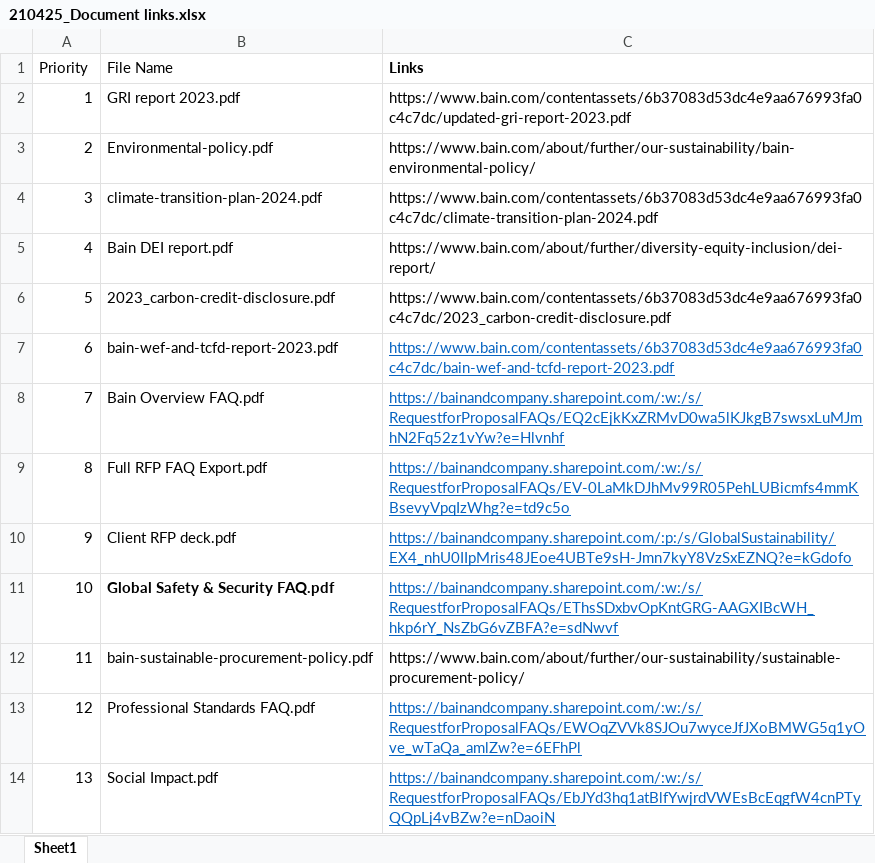
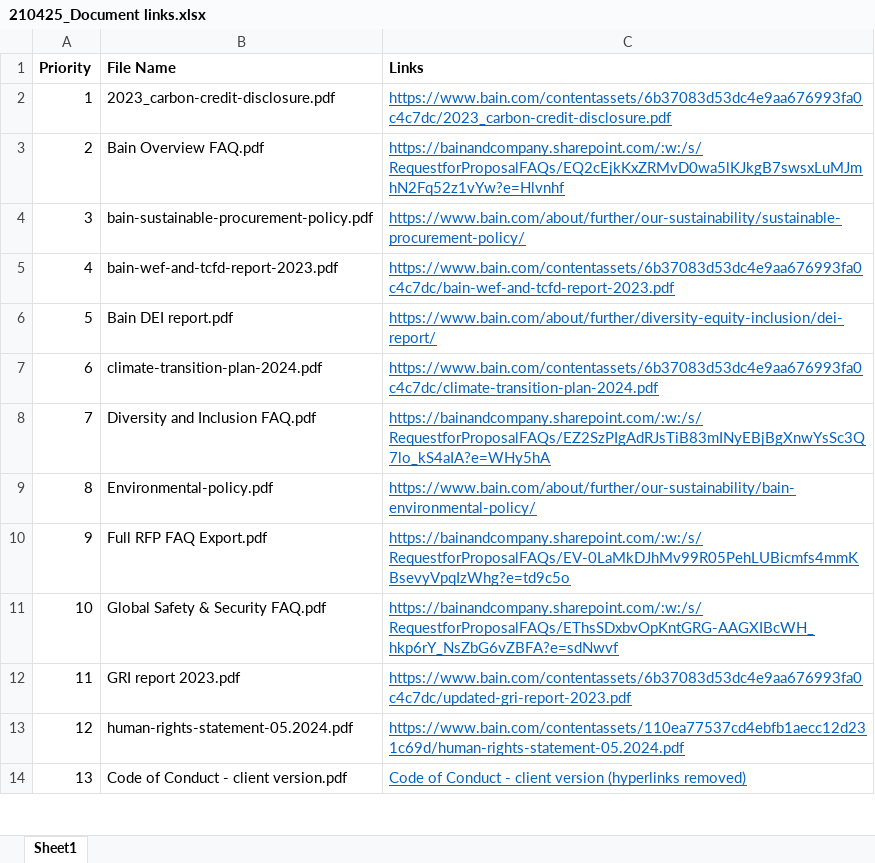
Before and after one commit to Megamind-cell/ESGenie, an Excel workbook: 210425_Document links.xlsx, sheet Sheet1, drawn as a sheet; only a part is shown; values as stored, in another font and other column widths than the file's, no borders; the diff covers the shown part only; the diff names each change by its address in the sheet, - before the commit and + after, or states it on an @@ line.

```diff
--- a/210425_Document links.xlsx (sheet Sheet1)
+++ b/210425_Document links.xlsx (sheet Sheet1)
-A1:B1 bold: off
+A1:B1 bold: on
-B2 (File Name): GRI report 2023.pdf
+B2 (File Name): 2023_carbon-credit-disclosure.pdf
-C2 (Links): https://www.bain.com/contentassets/6b37083d53dc4e9aa676993fa0c4c7dc/updated-gri-report-2023.pdf
+C2 (Links): https://www.bain.com/contentassets/6b37083d53dc4e9aa676993fa0c4c7dc/2023_carbon-credit-disclosure.pdf
@@ C2:C6 underline: off → on, text colour: black → #0563C1 @@
-B3 (File Name): Environmental-policy.pdf
+B3 (File Name): Bain Overview FAQ.pdf
-C3 (Links): https://www.bain.com/about/further/our-sustainability/bain-environmental-policy/
+C3 (Links): https://bainandcompany.sharepoint.com/:w:/s/RequestforProposalFAQs/EQ2cEjkKxZRMvD0wa5lKJkgB7swsxLuMJmhN2Fq52z1vYw?e=Hlvnhf
-B4 (File Name): climate-transition-plan-2024.pdf
+B4 (File Name): bain-sustainable-procurement-policy.pdf
-C4 (Links): https://www.bain.com/contentassets/6b37083d53dc4e9aa676993fa0c4c7dc/climate-transition-plan-2024.pdf
+C4 (Links): https://www.bain.com/about/further/our-sustainability/sustainable-procurement-policy/
-B5 (File Name): Bain DEI report.pdf
+B5 (File Name): bain-wef-and-tcfd-report-2023.pdf
-C5 (Links): https://www.bain.com/about/further/diversity-equity-inclusion/dei-report/
+C5 (Links): https://www.bain.com/contentassets/6b37083d53dc4e9aa676993fa0c4c7dc/bain-wef-and-tcfd-report-2023.pdf
-B6 (File Name): 2023_carbon-credit-disclosure.pdf
+B6 (File Name): Bain DEI report.pdf
-C6 (Links): https://www.bain.com/contentassets/6b37083d53dc4e9aa676993fa0c4c7dc/2023_carbon-credit-disclosure.pdf
+C6 (Links): https://www.bain.com/about/further/diversity-equity-inclusion/dei-report/
-B7 (File Name): bain-wef-and-tcfd-report-2023.pdf
+B7 (File Name): climate-transition-plan-2024.pdf
-C7 (Links): https://www.bain.com/contentassets/6b37083d53dc4e9aa676993fa0c4c7dc/bain-wef-and-tcfd-report-2023.pdf
+C7 (Links): https://www.bain.com/contentassets/6b37083d53dc4e9aa676993fa0c4c7dc/climate-transition-plan-2024.pdf
-B8 (File Name): Bain Overview FAQ.pdf
+B8 (File Name): Diversity and Inclusion FAQ.pdf
-C8 (Links): https://bainandcompany.sharepoint.com/:w:/s/RequestforProposalFAQs/EQ2cEjkKxZRMvD0wa5lKJkgB7swsxLuMJmhN2Fq52z1vYw?e=Hlvnhf
+C8 (Links): https://bainandcompany.sharepoint.com/:w:/s/RequestforProposalFAQs/EZ2SzPIgAdRJsTiB83mINyEBjBgXnwYsSc3Q7lo_kS4aIA?e=WHy5hA
-B9 (File Name): Full RFP FAQ Export.pdf
+B9 (File Name): Environmental-policy.pdf
-C9 (Links): https://bainandcompany.sharepoint.com/:w:/s/RequestforProposalFAQs/EV-0LaMkDJhMv99R05PehLUBicmfs4mmKBsevyVpqIzWhg?e=td9c5o
+C9 (Links): https://www.bain.com/about/further/our-sustainability/bain-environmental-policy/
-B10 (File Name): Client RFP deck.pdf
+B10 (File Name): Full RFP FAQ Export.pdf
-C10 (Links): https://bainandcompany.sharepoint.com/:p:/s/GlobalSustainability/EX4_nhU0IIpMris48JEoe4UBTe9sH-Jmn7kyY8VzSxEZNQ?e=kGdofo
+C10 (Links): https://bainandcompany.sharepoint.com/:w:/s/RequestforProposalFAQs/EV-0LaMkDJhMv99R05PehLUBicmfs4mmKBsevyVpqIzWhg?e=td9c5o
-B11 bold: on
+B11 bold: off
-B12 (File Name): bain-sustainable-procurement-policy.pdf
+B12 (File Name): GRI report 2023.pdf
-C12 (Links): https://www.bain.com/about/further/our-sustainability/sustainable-procurement-policy/
+C12 (Links): https://www.bain.com/contentassets/6b37083d53dc4e9aa676993fa0c4c7dc/updated-gri-report-2023.pdf
@@ C12 underline: off → on, text colour: black → #0563C1 @@
-B13 (File Name): Professional Standards FAQ.pdf
+B13 (File Name): human-rights-statement-05.2024.pdf
-C13 (Links): https://bainandcompany.sharepoint.com/:w:/s/RequestforProposalFAQs/EWOqZVVk8SJOu7wyceJfJXoBMWG5q1yOve_wTaQa_amlZw?e=6EFhPl
+C13 (Links): https://www.bain.com/contentassets/110ea77537cd4ebfb1aecc12d231c69d/human-rights-statement-05.2024.pdf
-B14 (File Name): Social Impact.pdf
+B14 (File Name): Code of Conduct - client version.pdf
-C14 (Links): https://bainandcompany.sharepoint.com/:w:/s/RequestforProposalFAQs/EbJYd3hq1atBlfYwjrdVWEsBcEqgfW4cnPTyQQpLj4vBZw?e=nDaoiN
+C14 (Links): Code of Conduct - client version (hyperlinks removed)
```
Also changed, not shown: 4 edited cells and cell formats elsewhere in this sheet, 8 other files.
